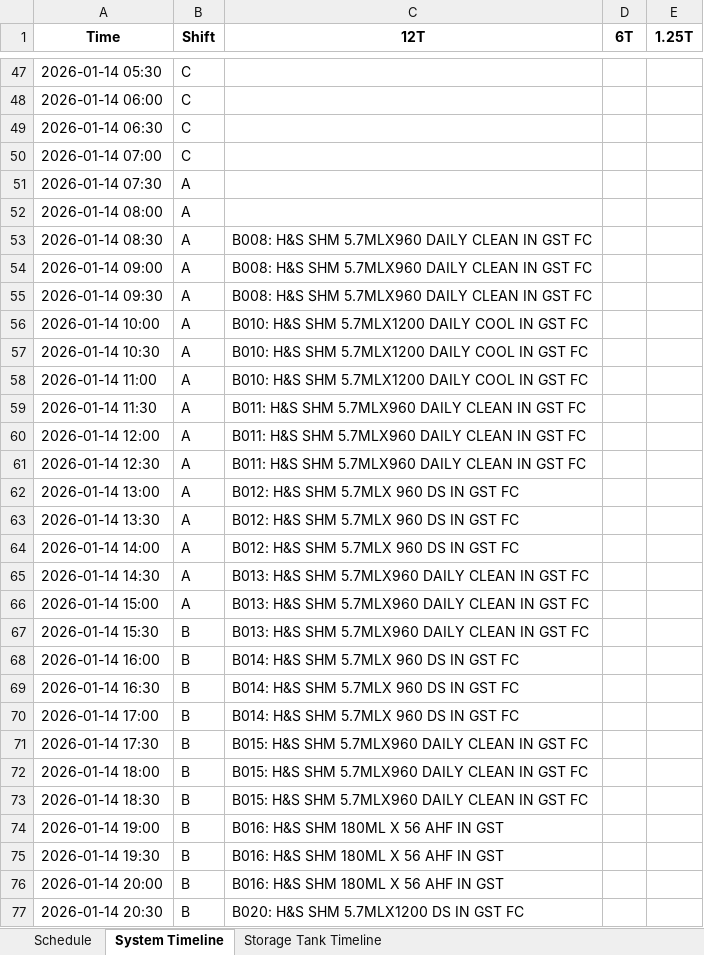
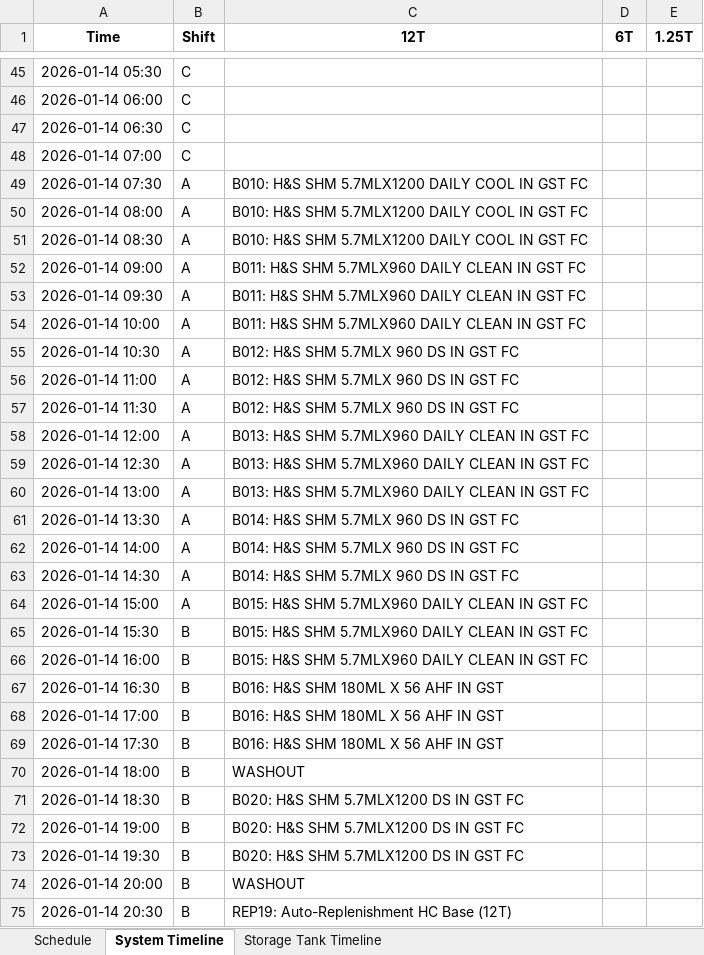
Before and after one commit to Aetheradix/PG-AutoProdTool, an Excel workbook: APPT/data/output/Final_Production_Plan.xlsx, sheet System Timeline, drawn as a sheet; only a part is shown, gaps mark what is left out; values as stored, in another font and other column widths than the file's, no borders; addresses are those after the commit; the diff covers the shown part only; the diff names each change by its address in the sheet, - before the commit and + after, or states it on an @@ line.

Commit message:
fix: HC BASE 12T/6T Fix

```diff
--- a/APPT/data/output/Final_Production_Plan.xlsx (sheet System Timeline)
+++ b/APPT/data/output/Final_Production_Plan.xlsx (sheet System Timeline)
-C49:C50 (12T): (empty)
+C49:C50 (12T): B010: H&S SHM 5.7MLX1200 DAILY COOL IN GST FC
-C51 (12T): B008: H&S SHM 5.7MLX960 DAILY CLEAN IN GST FC
+C51 (12T): B010: H&S SHM 5.7MLX1200 DAILY COOL IN GST FC
-C52:C53 (12T): B008: H&S SHM 5.7MLX960 DAILY CLEAN IN GST FC
+C52:C53 (12T): B011: H&S SHM 5.7MLX960 DAILY CLEAN IN GST FC
-C54 (12T): B010: H&S SHM 5.7MLX1200 DAILY COOL IN GST FC
+C54 (12T): B011: H&S SHM 5.7MLX960 DAILY CLEAN IN GST FC
-C55:C56 (12T): B010: H&S SHM 5.7MLX1200 DAILY COOL IN GST FC
+C55:C56 (12T): B012: H&S SHM 5.7MLX 960 DS IN GST FC
-C57 (12T): B011: H&S SHM 5.7MLX960 DAILY CLEAN IN GST FC
+C57 (12T): B012: H&S SHM 5.7MLX 960 DS IN GST FC
-C58:C59 (12T): B011: H&S SHM 5.7MLX960 DAILY CLEAN IN GST FC
+C58:C59 (12T): B013: H&S SHM 5.7MLX960 DAILY CLEAN IN GST FC
-C60 (12T): B012: H&S SHM 5.7MLX 960 DS IN GST FC
+C60 (12T): B013: H&S SHM 5.7MLX960 DAILY CLEAN IN GST FC
-C61:C62 (12T): B012: H&S SHM 5.7MLX 960 DS IN GST FC
+C61:C62 (12T): B014: H&S SHM 5.7MLX 960 DS IN GST FC
-C63 (12T): B013: H&S SHM 5.7MLX960 DAILY CLEAN IN GST FC
+C63 (12T): B014: H&S SHM 5.7MLX 960 DS IN GST FC
-C64:C65 (12T): B013: H&S SHM 5.7MLX960 DAILY CLEAN IN GST FC
+C64:C65 (12T): B015: H&S SHM 5.7MLX960 DAILY CLEAN IN GST FC
-C66 (12T): B014: H&S SHM 5.7MLX 960 DS IN GST FC
+C66 (12T): B015: H&S SHM 5.7MLX960 DAILY CLEAN IN GST FC
-C67:C68 (12T): B014: H&S SHM 5.7MLX 960 DS IN GST FC
+C67:C68 (12T): B016: H&S SHM 180ML X 56 AHF IN GST
-C69 (12T): B015: H&S SHM 5.7MLX960 DAILY CLEAN IN GST FC
+C69 (12T): B016: H&S SHM 180ML X 56 AHF IN GST
-C70 (12T): B015: H&S SHM 5.7MLX960 DAILY CLEAN IN GST FC
+C70 (12T): WASHOUT
-C71 (12T): B015: H&S SHM 5.7MLX960 DAILY CLEAN IN GST FC
+C71 (12T): B020: H&S SHM 5.7MLX1200 DS IN GST FC
-C72:C73 (12T): B016: H&S SHM 180ML X 56 AHF IN GST
+C72:C73 (12T): B020: H&S SHM 5.7MLX1200 DS IN GST FC
-C74 (12T): B016: H&S SHM 180ML X 56 AHF IN GST
+C74 (12T): WASHOUT
-C75 (12T): B020: H&S SHM 5.7MLX1200 DS IN GST FC
+C75 (12T): REP19: Auto-Replenishment HC Base (12T)
```
Also changed, not shown: 2 removed rows and 63 edited cells elsewhere in this sheet, sheet Schedule, sheet Storage Tank Timeline, 1 other file.
